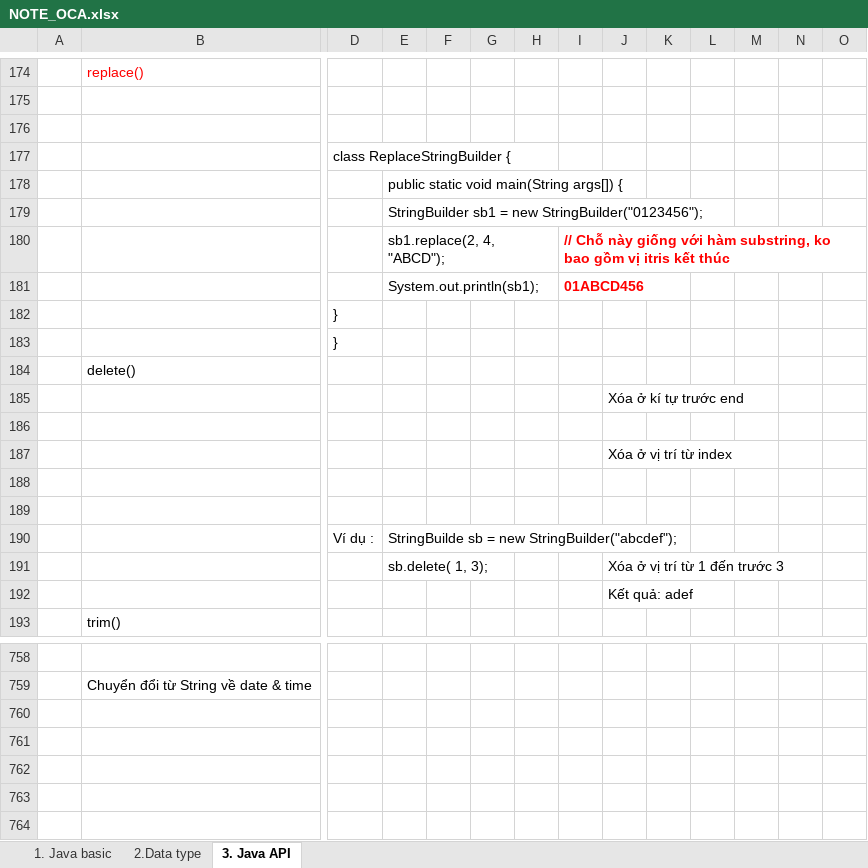
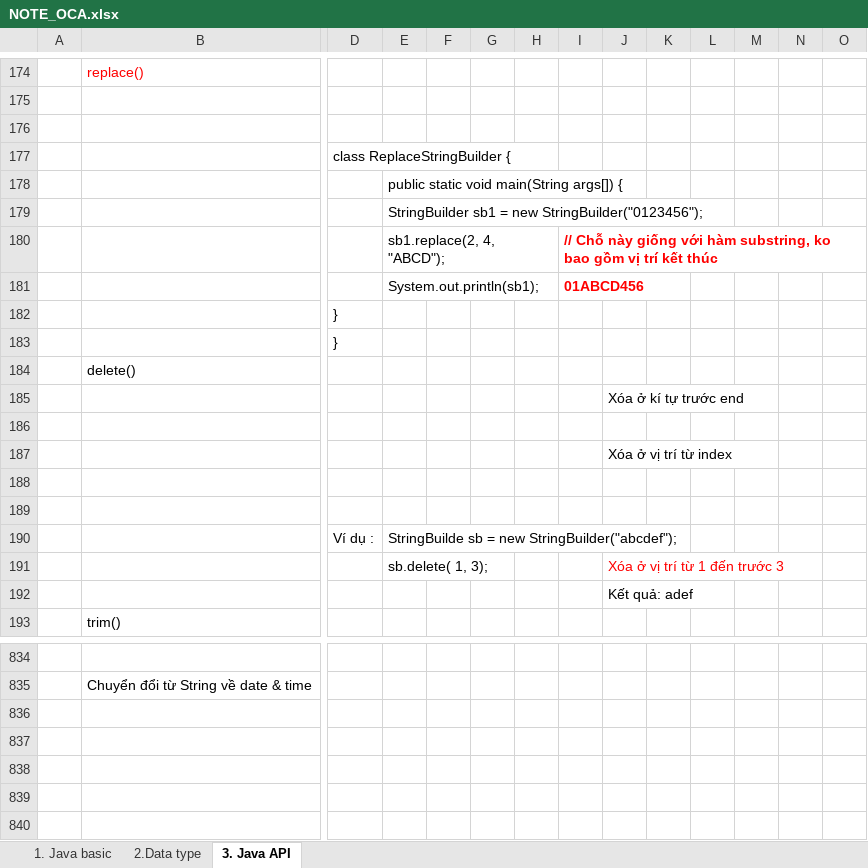
Before and after one commit to hunglp9397/java_oca, an Excel workbook: NOTE_OCA.xlsx, sheet 3. Java API, drawn as a sheet; only a part is shown, gaps mark what is left out; the shorter side is filled out with more unchanged rows; values as stored, in another font and other column widths than the file's, no borders; removed rows and columns are numbered as before the commit, all else as after; rows hold the shown columns only; the diff covers the shown part only; the diff names each change by its address in the sheet, - before the commit and + after, or states it on an @@ line.

Commit message:
update example java

```diff
--- a/NOTE_OCA.xlsx (sheet 3. Java API)
+++ b/NOTE_OCA.xlsx (sheet 3. Java API)
-I180: …gồm vị itris kết thúc
+I180: …gồm vị trí kết thúc
-J191 text colour: black
+J191 text colour: #FF0000
-row 760: (empty)
```
Also changed, not shown: 92 added rows, 1 removed row, 10 edited cells and cell formats elsewhere in this sheet, 2 other files.
